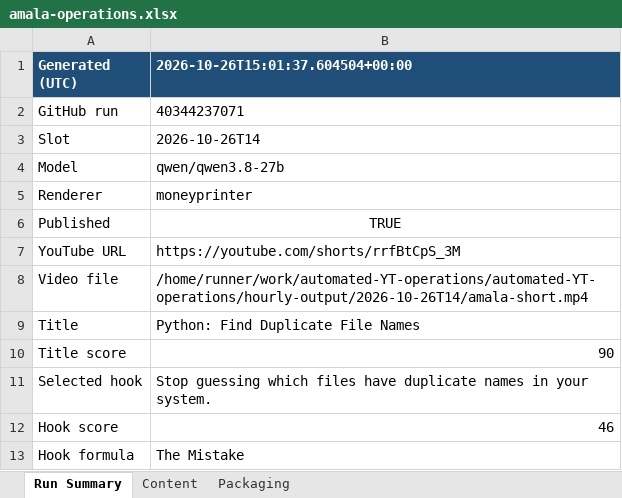
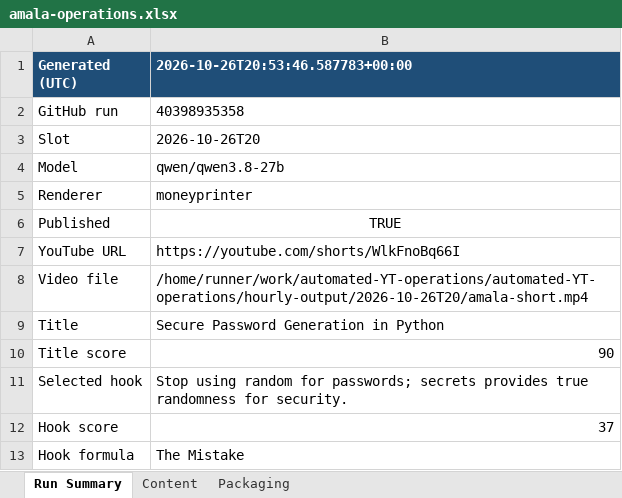
Before and after one commit to amalraj020-a11y/automated-YT-operations, an Excel workbook: reports/latest/amala-operations.xlsx, sheet Run Summary, drawn as a sheet; values as stored, in another font and other column widths than the file's, no borders; the diff names each change by its address in the sheet, - before the commit and + after, or states it on an @@ line.

```diff
--- a/reports/latest/amala-operations.xlsx (sheet Run Summary)
+++ b/reports/latest/amala-operations.xlsx (sheet Run Summary)
-B1: 2026-10-26T15:01:37.604504+00:00
+B1: 2026-10-26T20:53:46.587783+00:00
-B2 (2026-10-26T20:53:46.587783+00:00): 40344237071
+B2 (2026-10-26T20:53:46.587783+00:00): 40398935358
-B3 (2026-10-26T20:53:46.587783+00:00): 2026-10-26T14
+B3 (2026-10-26T20:53:46.587783+00:00): 2026-10-26T20
-B7 (2026-10-26T20:53:46.587783+00:00): https://youtube.com/shorts/rrfBtCpS_3M
+B7 (2026-10-26T20:53:46.587783+00:00): https://youtube.com/shorts/WlkFnoBq66I
-B8 (2026-10-26T20:53:46.587783+00:00): /home/runner/work/automated-YT-operations/automated-YT-operations/hourly-output/2026-10-26T14/amala-short.mp4
+B8 (2026-10-26T20:53:46.587783+00:00): /home/runner/work/automated-YT-operations/automated-YT-operations/hourly-output/2026-10-26T20/amala-short.mp4
-B9 (2026-10-26T20:53:46.587783+00:00): Python: Find Duplicate File Names
+B9 (2026-10-26T20:53:46.587783+00:00): Secure Password Generation in Python
-B11 (2026-10-26T20:53:46.587783+00:00): Stop guessing which files have duplicate names in your system.
+B11 (2026-10-26T20:53:46.587783+00:00): Stop using random for passwords; secrets provides true randomness for security.
-B12 (2026-10-26T20:53:46.587783+00:00): 46
+B12 (2026-10-26T20:53:46.587783+00:00): 37
```
Also changed, not shown: sheet Content, sheet Packaging.
